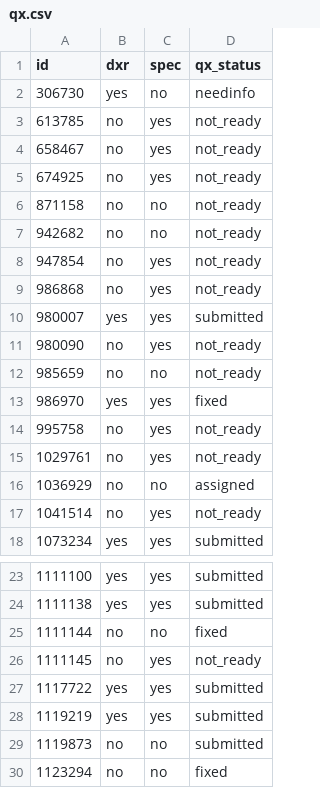
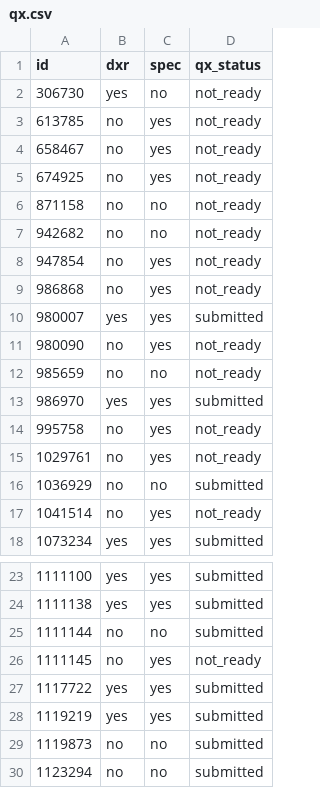
Before and after one commit to bwinton/d3Experiments, a CSV file: data/qx.csv, drawn as a sheet; only a part is shown, gaps mark what is left out.

Commit message:
Simplify the statuses, by calculating fixed and assigned from the bug data.

```diff
--- a/data/qx.csv
+++ b/data/qx.csv
@@ -1,3 +1,3 @@
 id,dxr,spec,qx_status
-306730,yes,no,needinfo
+306730,yes,no,not_ready
 613785,no,yes,not_ready
@@ -12,6 +12,6 @@ id,dxr,spec,qx_status
 985659,no,no,not_ready
-986970,yes,yes,fixed
+986970,yes,yes,submitted
 995758,no,yes,not_ready
 1029761,no,yes,not_ready
-1036929,no,no,assigned
+1036929,no,no,submitted
 1041514,no,yes,not_ready
@@ -24,3 +24,3 @@ id,dxr,spec,qx_status
 1111138,yes,yes,submitted
-1111144,no,no,fixed
+1111144,no,no,submitted
 1111145,no,yes,not_ready
@@ -29,2 +29,2 @@ id,dxr,spec,qx_status
 1119873,no,no,submitted
-1123294,no,no,fixed
+1123294,no,no,submitted
```
Also changed, not shown: 1 other file.
